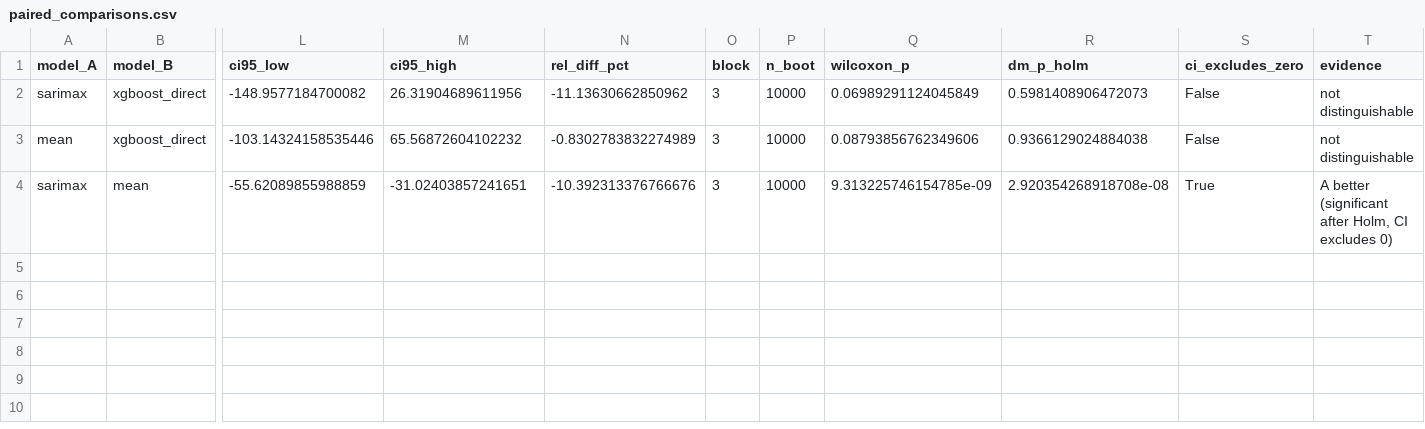
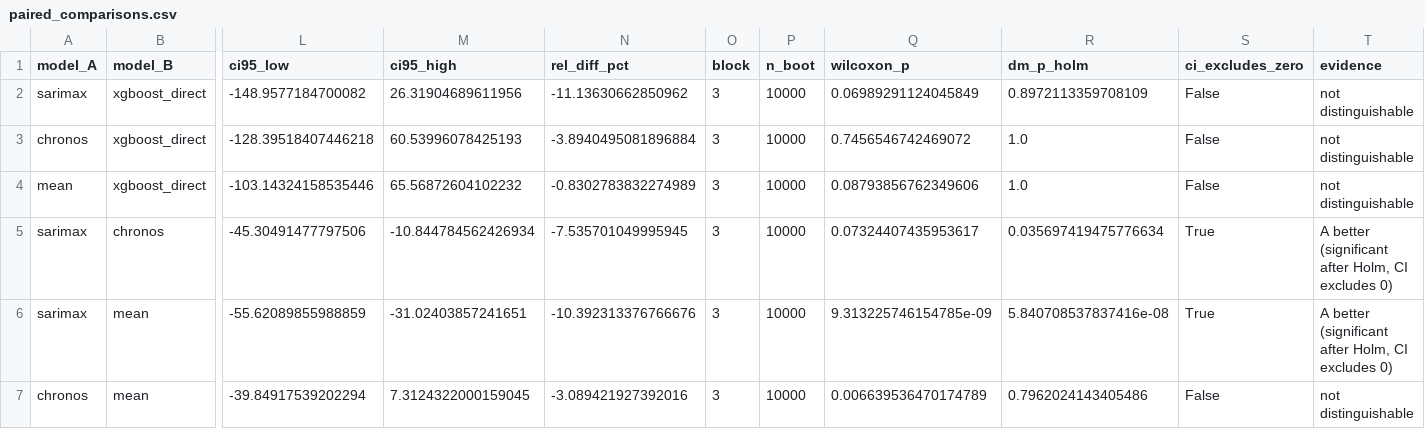
Before and after one commit to mohanram-45/appliance-energy-forecasting, a CSV file: outputs/final/analysis/paired_comparisons.csv, drawn as a sheet; only a part is shown, gaps mark what is left out; addresses are those after the commit; rows hold the shown columns only; the diff names each change by its address in the sheet, - before the commit and + after, or states it on an @@ line.

```diff
--- a/outputs/final/analysis/paired_comparisons.csv
+++ b/outputs/final/analysis/paired_comparisons.csv
-R2 (dm_p_holm): 0.5981408906472073
+R2 (dm_p_holm): 0.8972113359708109
+row 3: chronos | xgboost_direct | -128.39518407446218 | 60.53996078425193 | -3.8940495081896884 | 3 | 10000 | 0.7456546742469072 | 1.0 | False | not distinguishable
-R4 (dm_p_holm): 0.9366129024884038
+R4 (dm_p_holm): 1.0
+row 5: sarimax | chronos | -45.30491477797506 | -10.844784562426934 | -7.535701049995945 | 3 | 10000 | 0.07324407435953617 | 0.035697419475776634 | True | A better (significant after Holm, CI excludes 0)
-R6 (dm_p_holm): 2.920354268918708e-08
+R6 (dm_p_holm): 5.840708537837416e-08
+row 7: chronos | mean | -39.84917539202294 | 7.3124322000159045 | -3.089421927392016 | 3 | 10000 | 0.006639536470174789 | 0.7962024143405486 | False | not distinguishable
```
Also changed, not shown: outputs/final/analysis/shap_importance.csv, outputs/final/analysis/shap_importance_by_horizon.csv, 20 other files.
